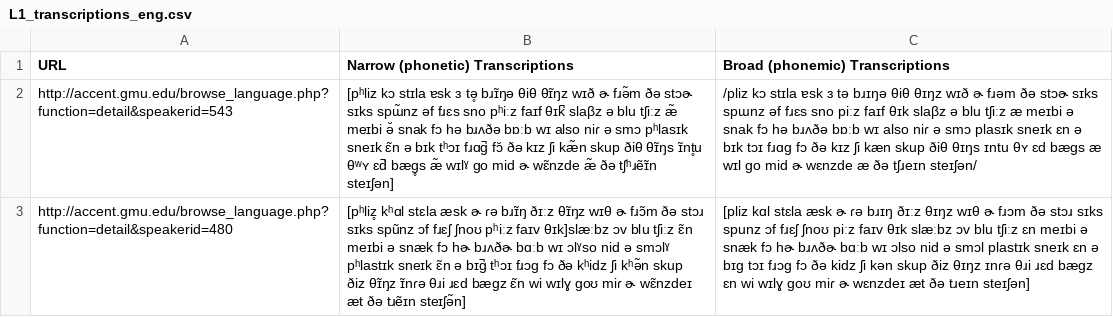
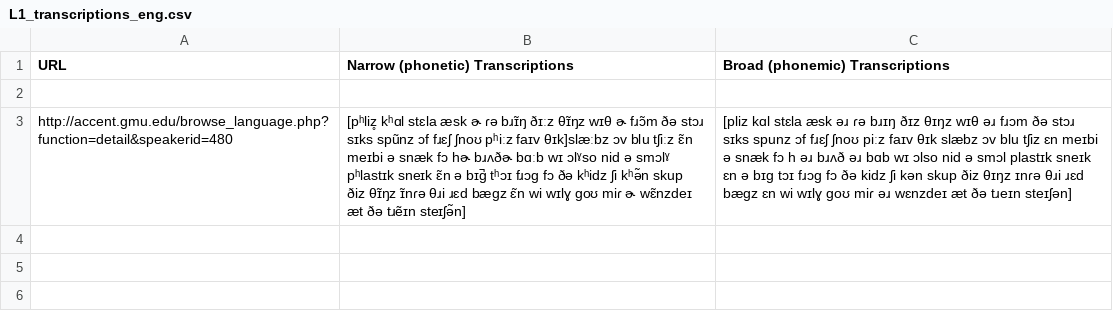
Before and after one commit to aday-94/IU_Arabic_CompPhon_Project, a CSV file: IPA-Transcriptions/L1_transcriptions_eng.csv, drawn as a sheet; the diff names each change by its address in the sheet, - before the commit and + after, or states it on an @@ line.

```diff
--- a/IPA-Transcriptions/L1_transcriptions_eng.csv
+++ b/IPA-Transcriptions/L1_transcriptions_eng.csv
-row 2: http://accent.gmu.edu/browse_language.php?function=detail&speakerid=543 | [pʰliz kɔ stɪla ɐsk ɜ tə̥ bɹɪ̃ŋə θiθ θɪ̃ŋz wɪð ɚ fɹə̃m ðə stɔɚ sɪks spɯ̃nz əf fɹɛs sno pʰiːz faɪf θɪk̚ slaβz ə blu tʃiːz æ̃ meɪbi ə̆ snak fɔ hə bɹʌðə bɒːb wɪ also niɾ ə smɔ pʰlasɪk sneɪk ɛ̃n ə bɪk tʰɔɪ fɹɑg̚ fɔ̆ ðə kɪz ʃi kæ̃n skup ðiθ θɪ̃ŋs ɪ̃nt̥u θʷʏ ɛd̚ bæg̥s æ̃ wɪlˠ go mid ɚ wɛ̃nzde æ̃ ðə tʃʰɹẽɪ̃n steɪʃən] | /pliz kɔ stɪla ɐsk ɜ tə bɹɪŋə θiθ θɪŋz wɪð ɚ fɹəm ðə stɔɚ sɪks spɯnz əf fɹɛs sno piːz faɪf θɪk slaβz ə blu tʃiːz æ meɪbi ə snak fɔ hə bɹʌðə bɒːb wɪ also niɾ ə smɔ plasɪk sneɪk ɛn ə bɪk tɔɪ fɹɑg fɔ ðə kɪz ʃi kæn skup ðiθ θɪŋs ɪntu θʏ ɛd bægs æ wɪl go mid ɚ wɛnzde æ ðə tʃɹeɪn steɪʃən/
+row 2: (empty)
-C3 (Broad (phonemic) Transcriptions): …stɛla æsk ɚ ɾə bɹɪŋ ðɪːz θɪŋz wɪθ ɚ fɹɔm ðə stɔɹ sɪks spunz ɔf fɹɛʃ ʃnoʊ piːz faɪv θɪk slæːbz ɔv blu tʃiːz ɛn meɪbi ə snæk fɔ hɚ bɹʌðɚ bɑːb wɪ ɔlso nid ə smɔl plastɪk sneɪk ɛn ə bɪg tɔɪ fɹɔg fɔ ðə kidz ʃi kən skup ðiz θɪŋz ɪnɾə θɹi ɹɛd bægz ɛn wi wɪlɣ goʊ miɾ ɚ wɛnzdeɪ æt…
+C3 (Broad (phonemic) Transcriptions): …stɛla æsk əɹ ɾə bɹɪŋ ðɪz θɪŋz wɪθ əɹ fɹɔm ðə stɔɹ sɪks spunz ɔf fɹɛʃ ʃnoʊ piːz faɪv θɪk slæbz ɔv blu tʃiz ɛn meɪbi ə snæk fɔ h əɹ bɹʌð əɹ bɑb wɪ ɔlso nid ə smɔl plastɪk sneɪk ɛn ə bɪg tɔɪ fɹɔg fɔ ðə kidz ʃi kən skup ðiz θɪŋz ɪnɾə θɹi ɹɛd bægz ɛn wi wɪlɣ goʊ miɾ əɹ wɛnzdeɪ æt…
```
Also changed, not shown: IPA-Transcriptions/L2_jpn_ipa.csv, IPA-Transcriptions/L2_transcriptions_jpn.csv, 5 other files.
